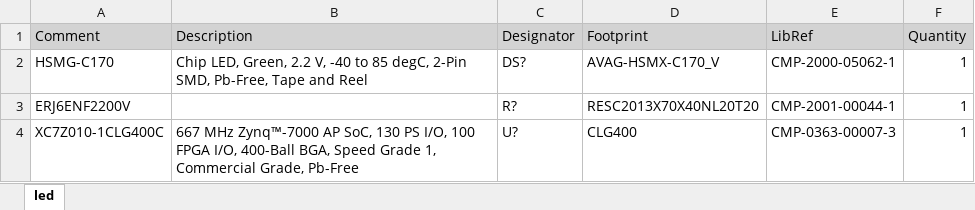
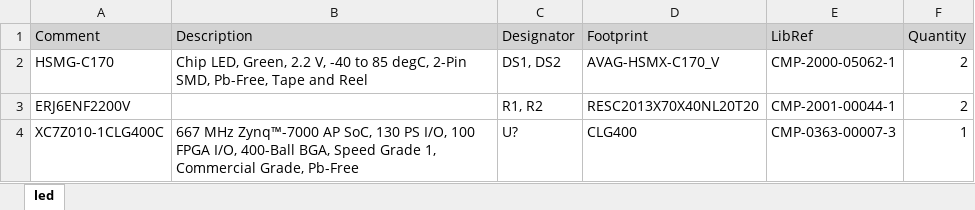
Before and after one commit to CritterBypasser/main-project, an Excel workbook: led.xlsx, sheet led, drawn as a sheet; values as stored, in another font and other column widths than the file's, no borders; the diff names each change by its address in the sheet, - before the commit and + after, or states it on an @@ line.

```diff
--- a/led.xlsx (sheet led)
+++ b/led.xlsx (sheet led)
-C2 (Designator): DS?
+C2 (Designator): DS1, DS2
-F2:F3 (Quantity): 1
+F2:F3 (Quantity): 2
-C3 (Designator): R?
+C3 (Designator): R1, R2
```
Also changed, not shown: 1 other file.
